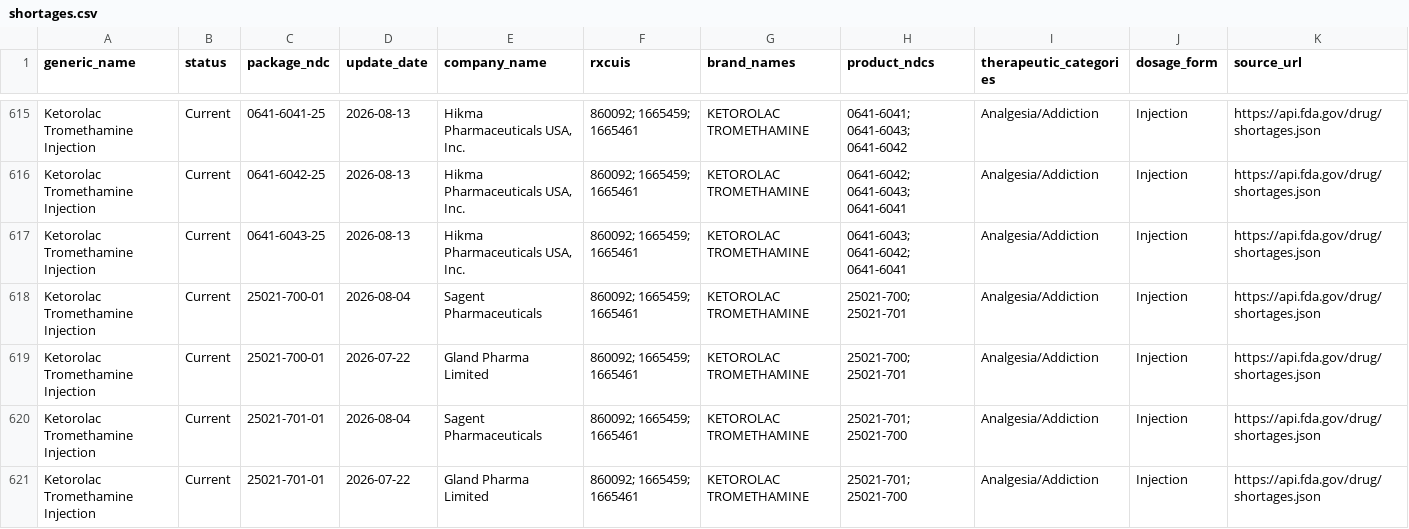
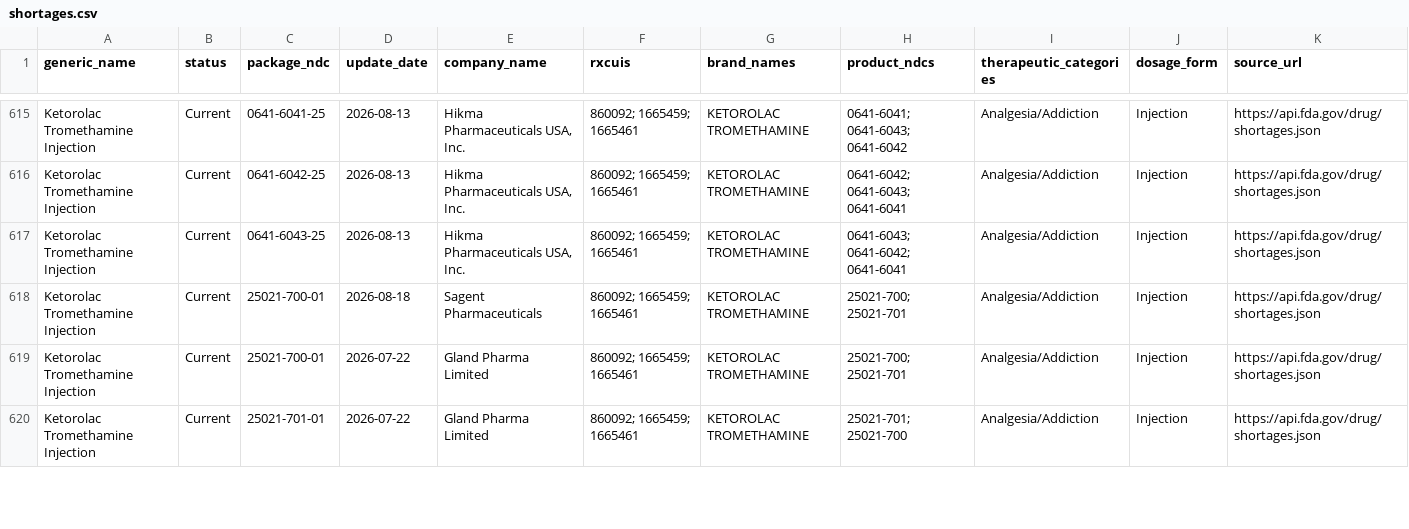
Before and after one commit to zzddddzz/rx-shortage-radar, a CSV file: site/data/shortages.csv, drawn as a sheet; only a part is shown, gaps mark what is left out; the diff covers the shown part only.

```diff
--- a/site/data/shortages.csv
+++ b/site/data/shortages.csv
@@ -617,5 +617,4 @@ Ketorolac Tromethamine Injection,Current,0641-6042-25,2026-08-13,"Hikma Pharmace
 Ketorolac Tromethamine Injection,Current,0641-6043-25,2026-08-13,"Hikma Pharmaceuticals USA, Inc.",860092; 1665459; 1665461,KETOROLAC TROMETHAMINE,0641-6043; 0641-6042; 0641-6041,Analgesia/Addiction,Injection,https://api.fda.gov/drug/shortages.json
-Ketorolac Tromethamine Injection,Current,25021-700-01,2026-08-04,Sagent Pharmaceuticals,860092; 1665459; 1665461,KETOROLAC TROMETHAMINE,25021-700; 25021-701,Analgesia/Addiction,Injection,https://api.fda.gov/drug/shortages.json
+Ketorolac Tromethamine Injection,Current,25021-700-01,2026-08-18,Sagent Pharmaceuticals,860092; 1665459; 1665461,KETOROLAC TROMETHAMINE,25021-700; 25021-701,Analgesia/Addiction,Injection,https://api.fda.gov/drug/shortages.json
 Ketorolac Tromethamine Injection,Current,25021-700-01,2026-07-22,Gland Pharma Limited,860092; 1665459; 1665461,KETOROLAC TROMETHAMINE,25021-700; 25021-701,Analgesia/Addiction,Injection,https://api.fda.gov/drug/shortages.json
-Ketorolac Tromethamine Injection,Current,25021-701-01,2026-08-04,Sagent Pharmaceuticals,860092; 1665459; 1665461,KETOROLAC TROMETHAMINE,25021-701; 25021-700,Analgesia/Addiction,Injection,https://api.fda.gov/drug/shortages.json
 Ketorolac Tromethamine Injection,Current,25021-701-01,2026-07-22,Gland Pharma Limited,860092; 1665459; 1665461,KETOROLAC TROMETHAMINE,25021-701; 25021-700,Analgesia/Addiction,Injection,https://api.fda.gov/drug/shortages.json
```
Also changed, not shown: 1 added row, 3 removed rows, 2 moved rows and 137 edited cells elsewhere in this file, 5 other files.
